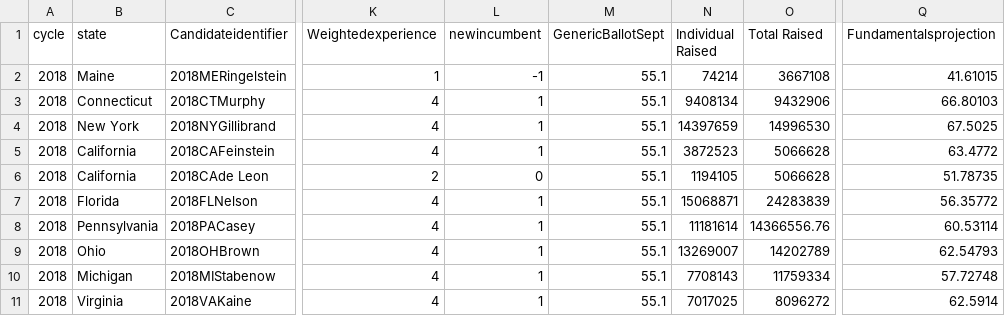
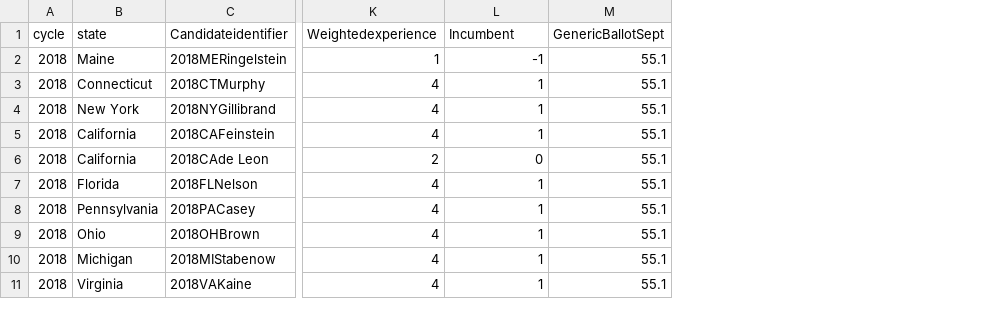
Before and after one commit to jmontgomery/jmontgomery.github.io, a CSV file: PDS/Datasets/SenateForecast/CandidateLevel2018.csv, drawn as a sheet; only a part is shown, gaps mark what is left out; the diff names each change by its address in the sheet, - before the commit and + after, or states it on an @@ line.

```diff
--- a/PDS/Datasets/SenateForecast/CandidateLevel2018.csv
+++ b/PDS/Datasets/SenateForecast/CandidateLevel2018.csv
-column N (Individual Raised), rows 2-11: 74214 | 9408134 | 14397659 | 3872523 | 1194105 | 15068871 | 11181614 | 13269007 | 7708143 | 7017025
-column O (Total Raised), rows 2-11: 3667108 | 9432906 | 14996530 | 5066628 | 5066628 | 24283839 | 14366556.76 | 14202789 | 11759334 | 8096272
-column Q (Fundamentalsprojection), rows 2-11: 41.61015 | 66.80103 | 67.5025 | 63.4772 | 51.78735 | 56.35772 | 60.53114 | 62.54793 | 57.72748 | 62.5914
-L1: newincumbent
+L1: Incumbent
```
Also changed, not shown: 2 other files.
